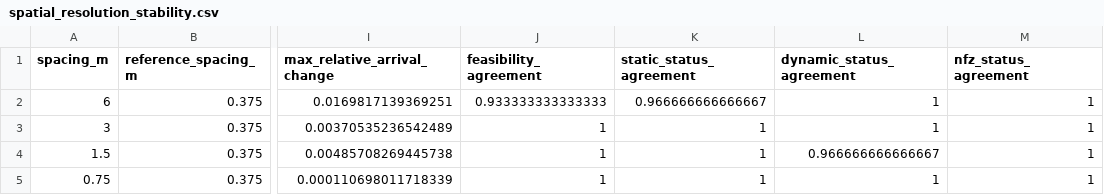
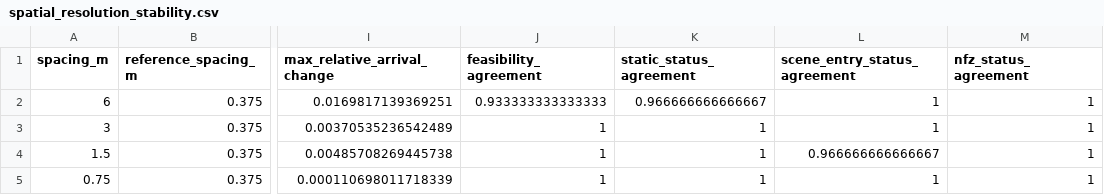
Before and after one commit to danyoudechihuo416/RA-ALA, a CSV file: spatial_resolution_output/spatial_resolution_stability.csv, drawn as a sheet; only a part is shown, gaps mark what is left out; the diff names each change by its address in the sheet, - before the commit and + after, or states it on an @@ line.

```diff
--- a/spatial_resolution_output/spatial_resolution_stability.csv
+++ b/spatial_resolution_output/spatial_resolution_stability.csv
-L1: dynamic_status_agreement
+L1: scene_entry_status_agreement
```
Also changed, not shown: manuscript_completed_results/planner_runtime_summary.csv, resolution_selection_output/resolution_selection_summary.csv, 24 other files.
